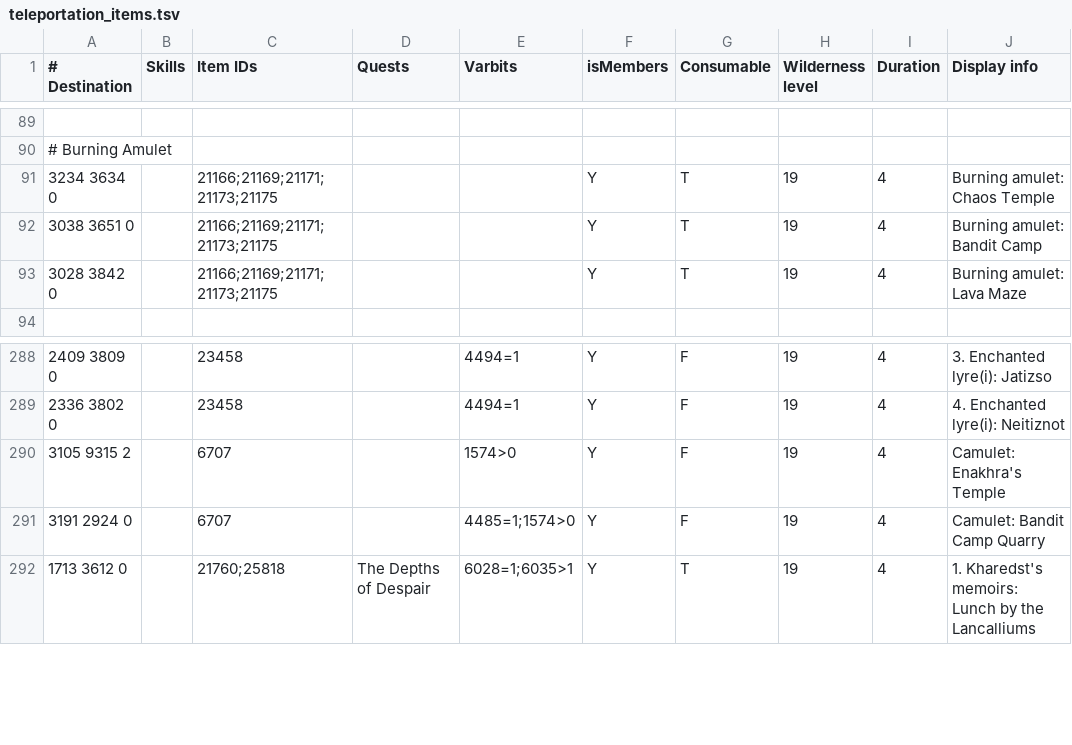
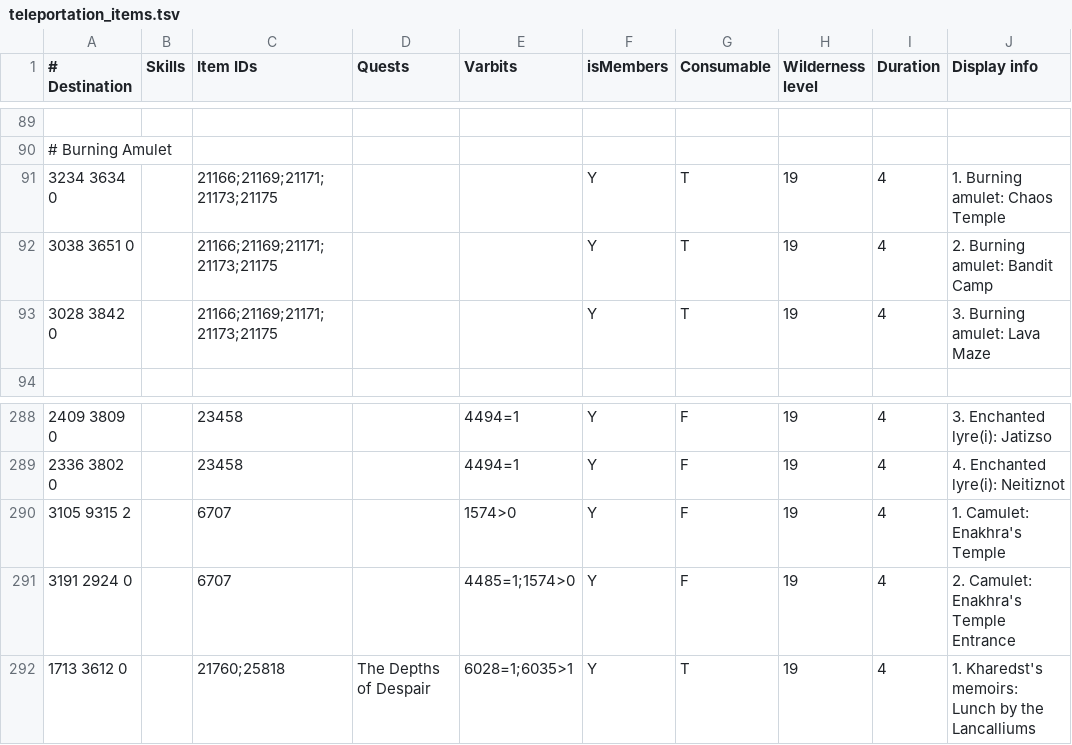
Before and after one commit to NewGenEng/Microbot, a TSV file: runelite-client/src/main/resources/net/runelite/client/plugins/microbot/shortestpath/teleportation_items.tsv, drawn as a sheet; only a part is shown, gaps mark what is left out.

Commit message:
feat: burning amulet & camulet to use new runelite menu

```diff
--- a/runelite-client/src/main/resources/net/runelite/client/plugins/microbot/shortestpath/teleportation_items.tsv
+++ b/runelite-client/src/main/resources/net/runelite/client/plugins/microbot/shortestpath/teleportation_items.tsv
@@ -90,5 +90,5 @@
 # Burning Amulet									
-3234 3634 0		21166;21169;21171;21173;21175			Y	T	19	4	Burning amulet: Chaos Temple
-3038 3651 0		21166;21169;21171;21173;21175			Y	T	19	4	Burning amulet: Bandit Camp
-3028 3842 0		21166;21169;21171;21173;21175			Y	T	19	4	Burning amulet: Lava Maze
+3234 3634 0		21166;21169;21171;21173;21175			Y	T	19	4	1. Burning amulet: Chaos Temple
+3038 3651 0		21166;21169;21171;21173;21175			Y	T	19	4	2. Burning amulet: Bandit Camp
+3028 3842 0		21166;21169;21171;21173;21175			Y	T	19	4	3. Burning amulet: Lava Maze
 									
@@ -289,4 +289,4 @@
 2336 3802 0		23458		4494=1	Y	F	19	4	4. Enchanted lyre(i): Neitiznot
-3105 9315 2		6707		1574>0	Y	F	19	4	Camulet: Enakhra's Temple
-3191 2924 0		6707		4485=1;1574>0	Y	F	19	4	Camulet: Bandit Camp Quarry
+3105 9315 2		6707		1574>0	Y	F	19	4	1. Camulet: Enakhra's Temple
+3191 2924 0		6707		4485=1;1574>0	Y	F	19	4	2. Camulet: Enakhra's Temple Entrance
 1713 3612 0		21760;25818	The Depths of Despair	6028=1;6035>1	Y	T	19	4	1. Kharedst's memoirs: Lunch by the Lancalliums
```
Also changed, not shown: 1 other file.
